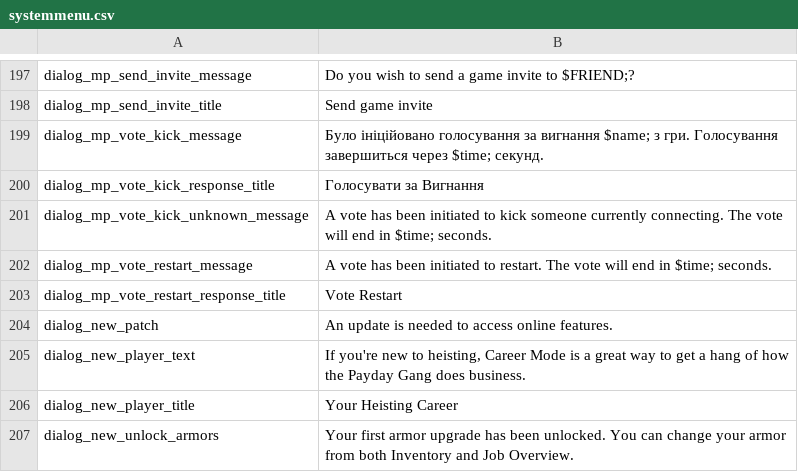
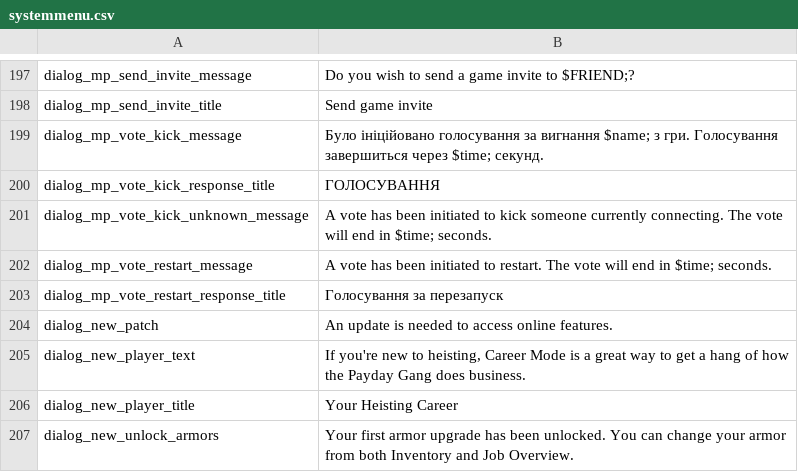
Before and after one commit to Parapando/Payday-2-UA, a CSV file: Crowdin/translated/systemmenu.csv, drawn as a sheet; only a part is shown, gaps mark what is left out.

Commit message:
New translations systemmenu.csv (Multilingual)

```diff
--- a/Crowdin/translated/systemmenu.csv
+++ b/Crowdin/translated/systemmenu.csv
@@ -199,6 +199,6 @@
 "dialog_mp_vote_kick_message","Було ініційовано голосування за вигнання $name; з гри. Голосування завершиться через $time; секунд."
-"dialog_mp_vote_kick_response_title","Голосувати за Вигнання"
+"dialog_mp_vote_kick_response_title","ГОЛОСУВАННЯ"
 "dialog_mp_vote_kick_unknown_message","A vote has been initiated to kick someone currently connecting. The vote will end in $time; seconds."
 "dialog_mp_vote_restart_message","A vote has been initiated to restart. The vote will end in $time; seconds."
-"dialog_mp_vote_restart_response_title","Vote Restart"
+"dialog_mp_vote_restart_response_title","Голосування за перезапуск"
 "dialog_new_patch","An update is needed to access online features."
```
